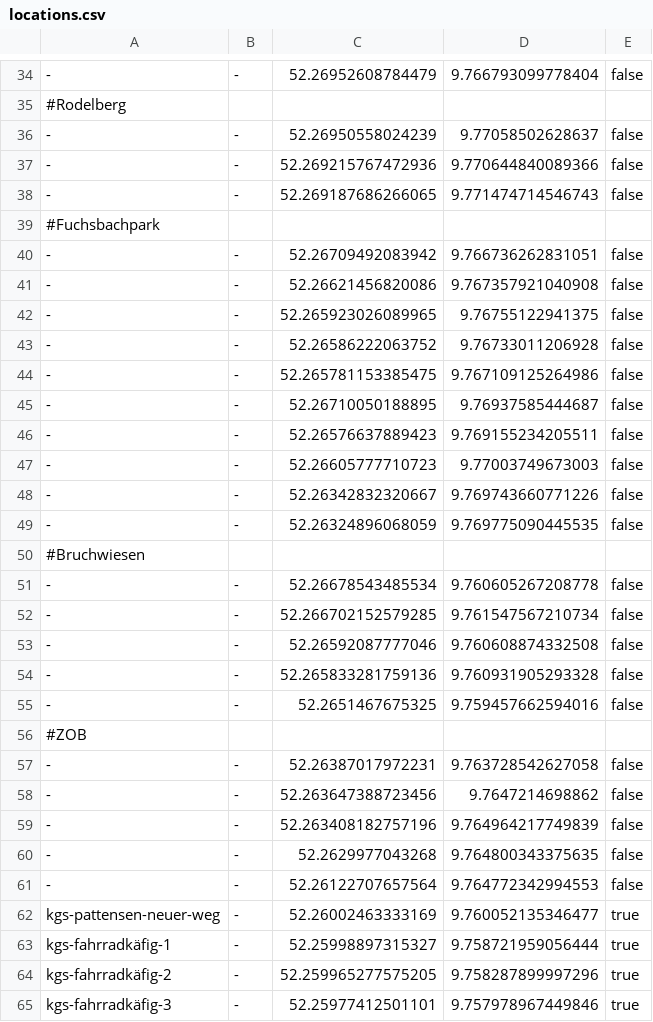
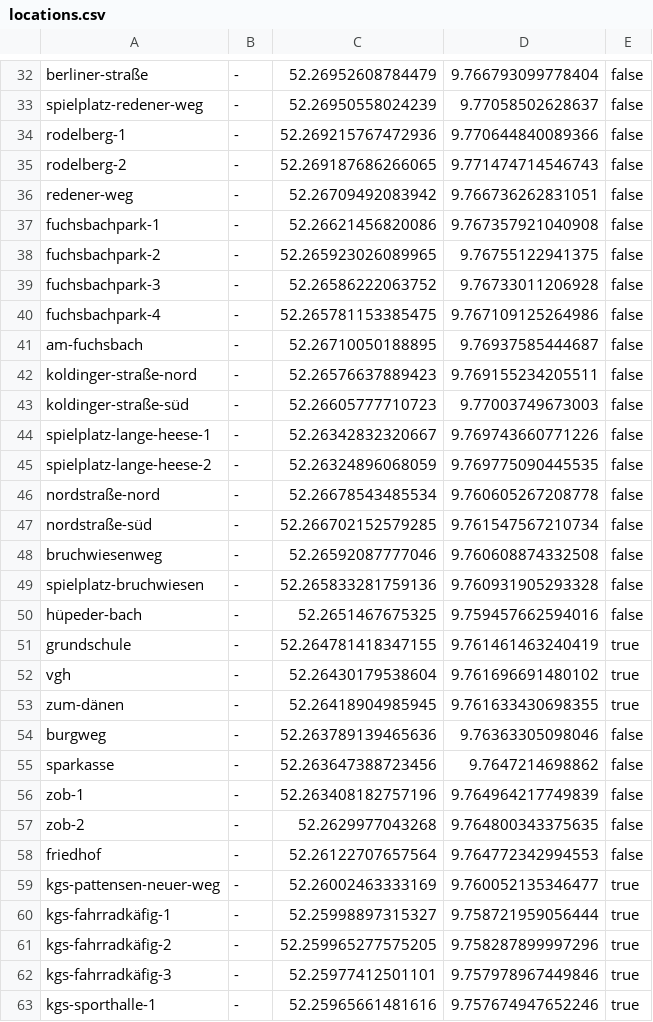
Before and after one commit to foxandfeature/trashtracker, a CSV file: locations.csv, drawn as a sheet; only a part is shown, gaps mark what is left out; the shorter side is filled out with more unchanged rows; removed rows and columns are numbered as before the commit, all else as after; the diff covers the shown part only; the diff names each change by its address in the sheet, - before the commit and + after, or states it on an @@ line.

```diff
--- a/locations.csv
+++ b/locations.csv
-A32: -
+A32: berliner-straße
-row 35: #Rodelberg
-A33: -
+A33: spielplatz-redener-weg
-A34: -
+A34: rodelberg-1
-A35: -
+A35: rodelberg-2
-row 39: #Fuchsbachpark
-A36: -
+A36: redener-weg
-A37: -
+A37: fuchsbachpark-1
-A38: -
+A38: fuchsbachpark-2
-A39: -
+A39: fuchsbachpark-3
-A40: -
+A40: fuchsbachpark-4
-A41: -
+A41: am-fuchsbach
-A42: -
+A42: koldinger-straße-nord
-A43: -
+A43: koldinger-straße-süd
-A44: -
+A44: spielplatz-lange-heese-1
-A45: -
+A45: spielplatz-lange-heese-2
-row 50: #Bruchwiesen
-A46: -
+A46: nordstraße-nord
-A47: -
+A47: nordstraße-süd
-A48: -
+A48: bruchwiesenweg
-A49: -
+A49: spielplatz-bruchwiesen
-A50: -
+A50: hüpeder-bach
-row 56: #ZOB
-row 57: - | - | 52.26387017972231 | 9.763728542627058 | false
+row 51: grundschule | - | 52.264781418347155 | 9.761461463240419 | true
+row 52: vgh | - | 52.26430179538604 | 9.761696691480102 | true
+row 53: zum-dänen | - | 52.26418904985945 | 9.761633430698355 | true
+row 54: burgweg | - | 52.263789139465636 | 9.76363305098046 | false
-A55: -
+A55: sparkasse
-A56: -
+A56: zob-1
-A57: -
+A57: zob-2
-A58: -
+A58: friedhof
```
Also changed, not shown: 1 added row, 4 removed rows and 42 edited cells elsewhere in this file, 12 other files.
